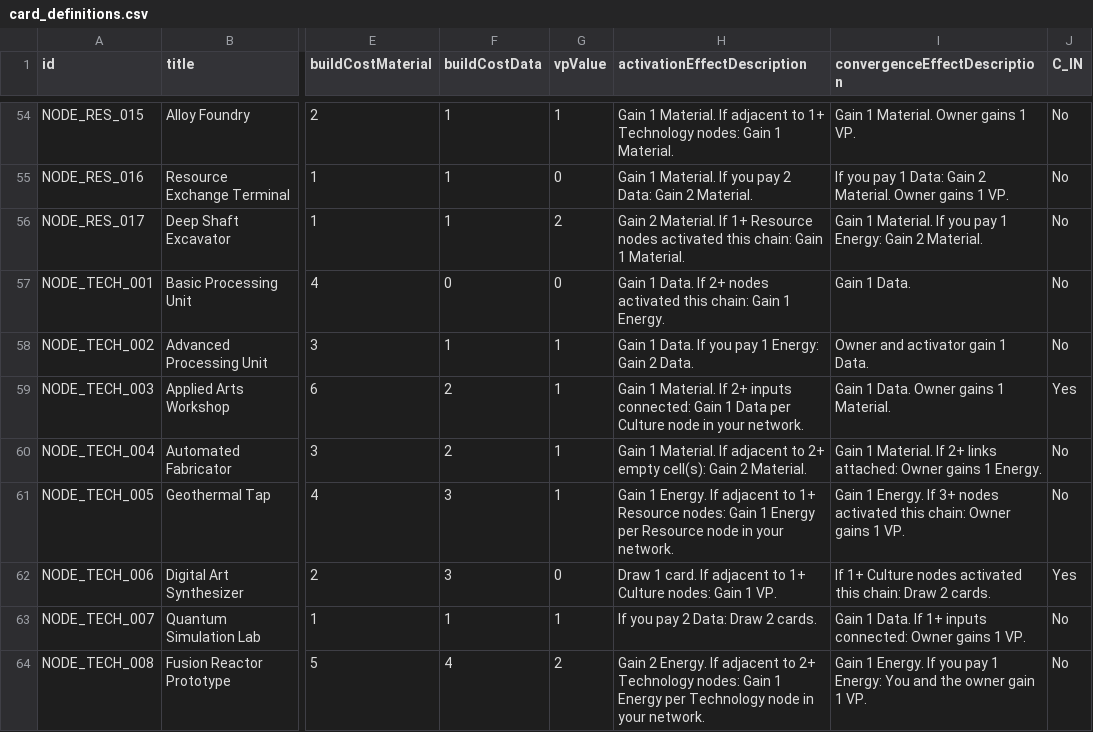
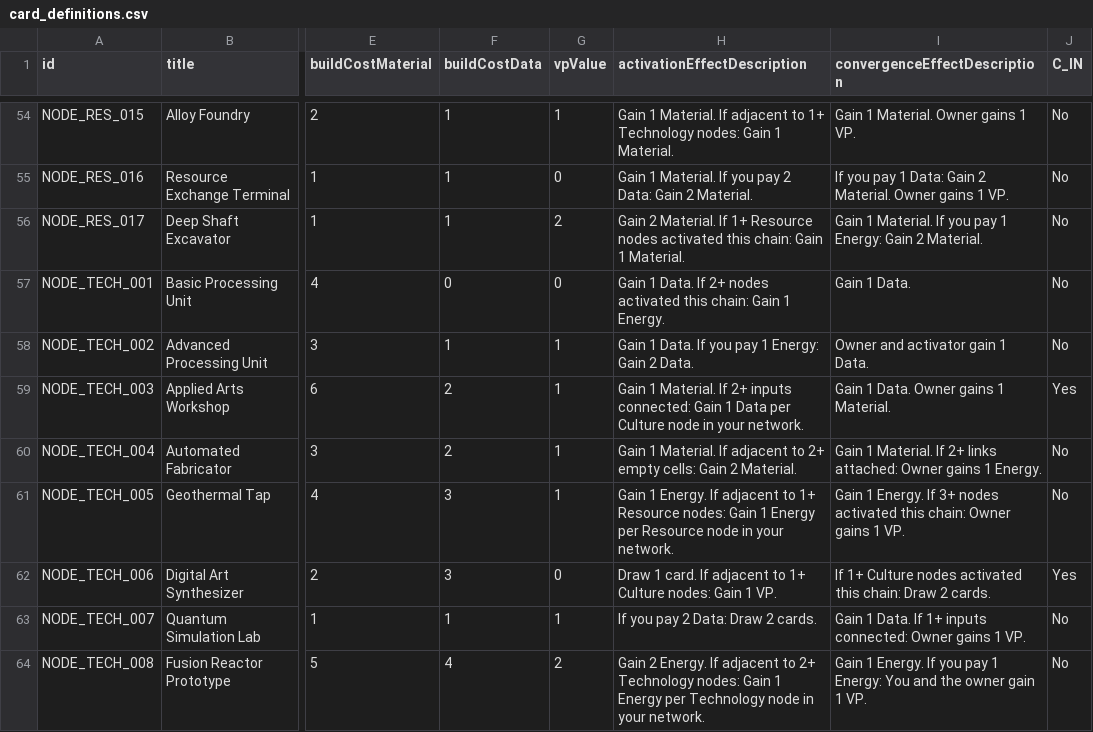
Before and after one commit to kryptx/nexus-cg, a CSV file: card_definitions.csv, drawn as a sheet; only a part is shown, gaps mark what is left out; the diff covers the shown part only; the diff names each change by its address in the sheet, - before the commit and + after, or states it on an @@ line.

```diff
--- a/card_definitions.csv
+++ b/card_definitions.csv
-H60 (activationEffectDescription): …2+ empty cell(s): Gain 2…
+H60 (activationEffectDescription): …2+ empty cells: Gain 2…
```
Also changed, not shown: 7 edited cells elsewhere in this file, 6 other files.
